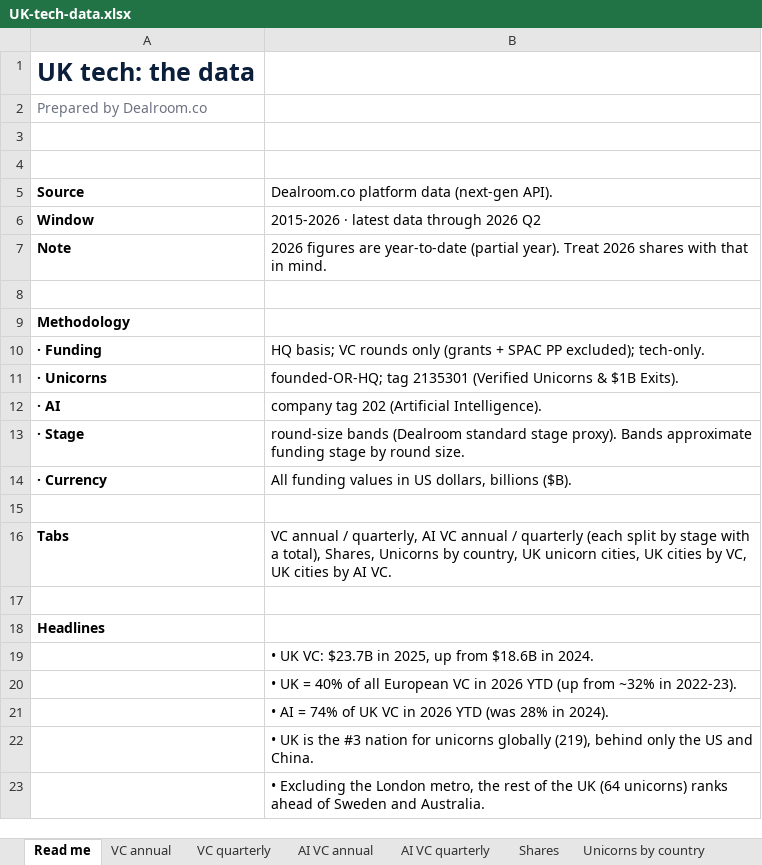
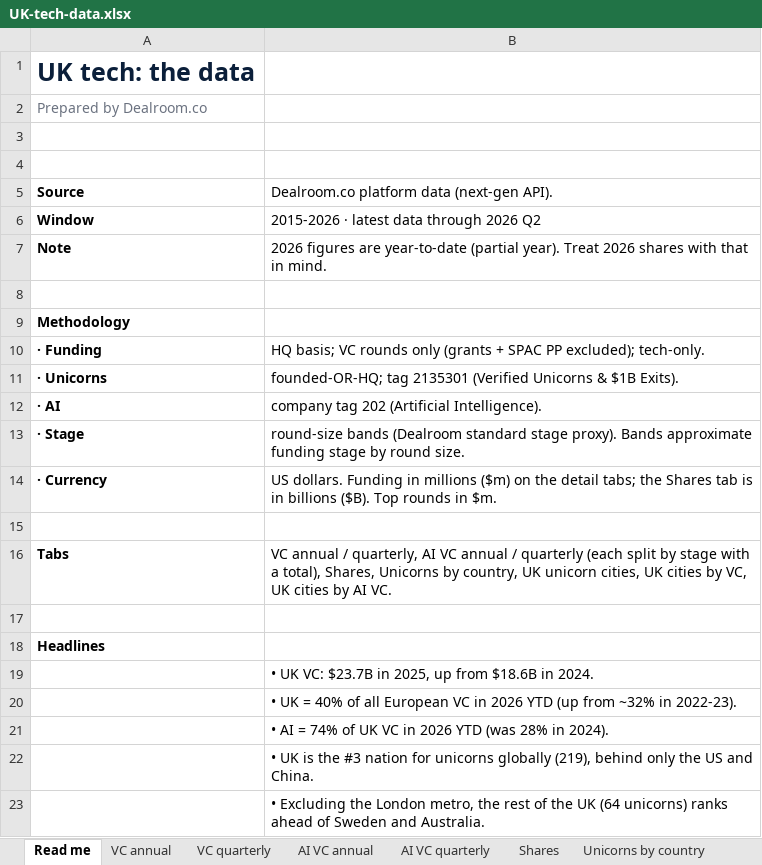
Before and after one commit to orla-stack/uk-tech, an Excel workbook: UK-tech-data.xlsx, sheet Read me, drawn as a sheet; values as stored, in another font and other column widths than the file's, no borders; the diff names each change by its address in the sheet, - before the commit and + after, or states it on an @@ line.

```diff
--- a/UK-tech-data.xlsx (sheet Read me)
+++ b/UK-tech-data.xlsx (sheet Read me)
-B14: All funding values in US dollars, billions ($B).
+B14: US dollars. Funding in millions ($m) on the detail tabs; the Shares tab is in billions ($B). Top rounds in $m.
```
Also changed, not shown: sheet AI VC quarterly, sheet VC quarterly, sheet UK metros by AI VC, sheet UK metros by VC, sheet AI VC annual, sheet VC annual, 2 more sheets, 1 other file.
